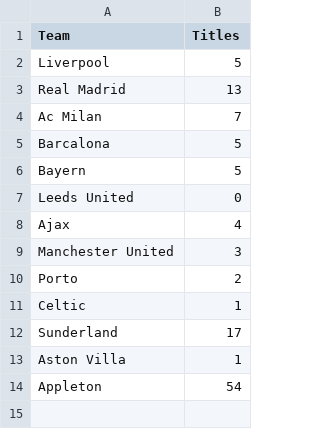
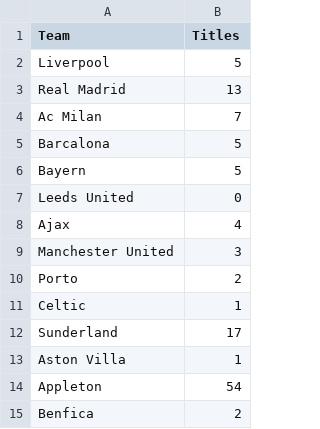
Before and after one commit to babyBoamer/NewRepo, a CSV file: spread.csv, drawn as a sheet.

Commit message:
portugal

```diff
--- a/spread.csv
+++ b/spread.csv
@@ -14 +14,2 @@ Aston Villa,1
 Appleton,54
+Benfica ,2
```
